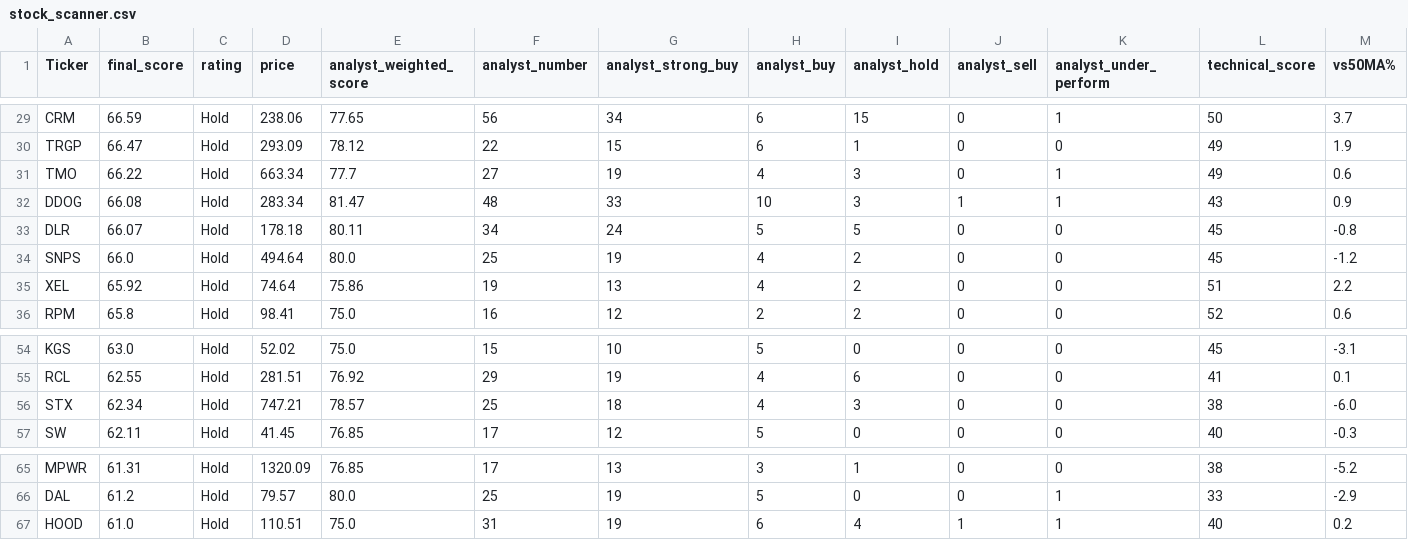
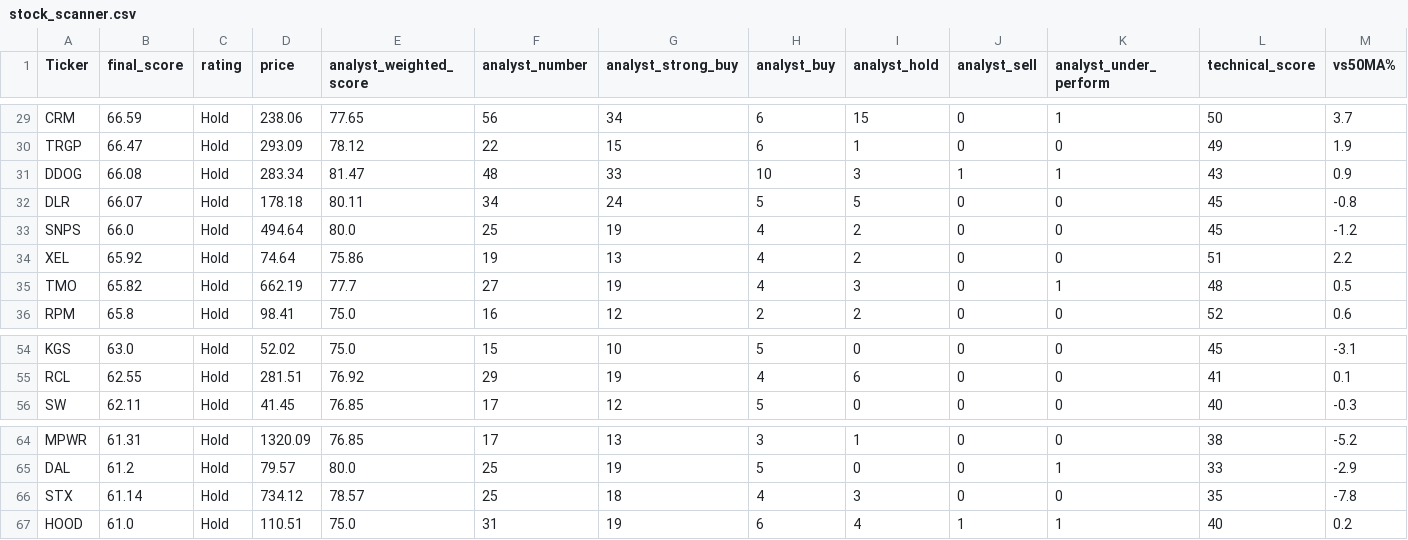
Before and after one commit to 1155125384/scanner_stock, a CSV file: stock_scanner.csv, drawn as a sheet; only a part is shown, gaps mark what is left out; removed rows and columns are numbered as before the commit, all else as after; rows hold the shown columns only; the diff names each change by its address in the sheet, - before the commit and + after, or states it on an @@ line.

```diff
--- a/stock_scanner.csv
+++ b/stock_scanner.csv
-row 31: TMO | 66.22 | Hold | 663.34 | 77.7 | 27 | 19 | 4 | 3 | 0 | 1 | 49 | 0.6
+row 35: TMO | 65.82 | Hold | 662.19 | 77.7 | 27 | 19 | 4 | 3 | 0 | 1 | 48 | 0.5
-row 56: STX | 62.34 | Hold | 747.21 | 78.57 | 25 | 18 | 4 | 3 | 0 | 0 | 38 | -6.0
+row 66: STX | 61.14 | Hold | 734.12 | 78.57 | 25 | 18 | 4 | 3 | 0 | 0 | 35 | -7.8
```
